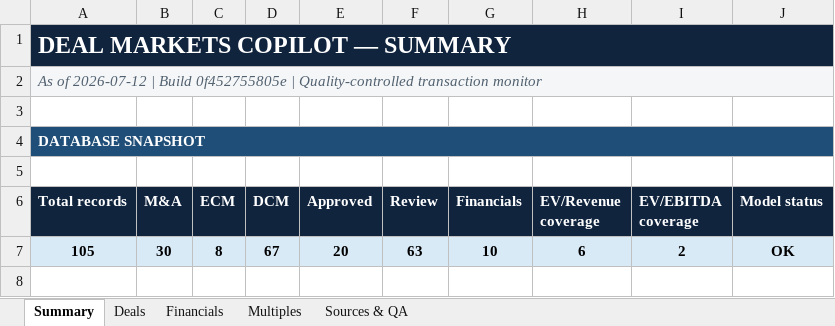
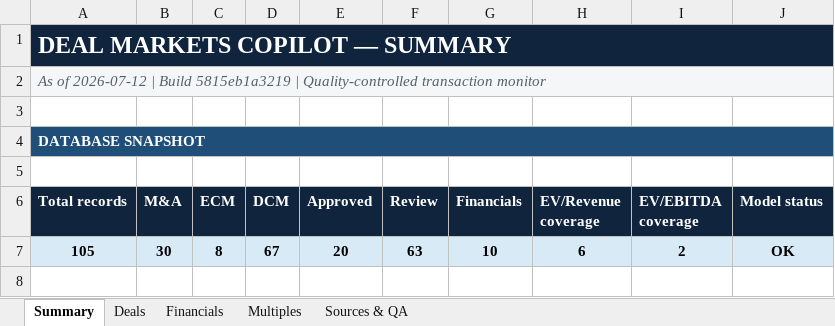
Before and after one commit to irisaurum/deal-markets-copilot, an Excel workbook: output/precedent_transactions.xlsx, sheet Summary, drawn as a sheet; only a part is shown; values as stored, in another font and other column widths than the file's, no borders; the diff names each change by its address in the sheet, - before the commit and + after, or states it on an @@ line.

```diff
--- a/output/precedent_transactions.xlsx (sheet Summary)
+++ b/output/precedent_transactions.xlsx (sheet Summary)
-A2 (Total records): …| Build 0f452755805e | Quality-controlled…
+A2 (Total records): …| Build 5815eb1a3219 | Quality-controlled…
```
Also changed, not shown: sheet Deals, 5 other files.
